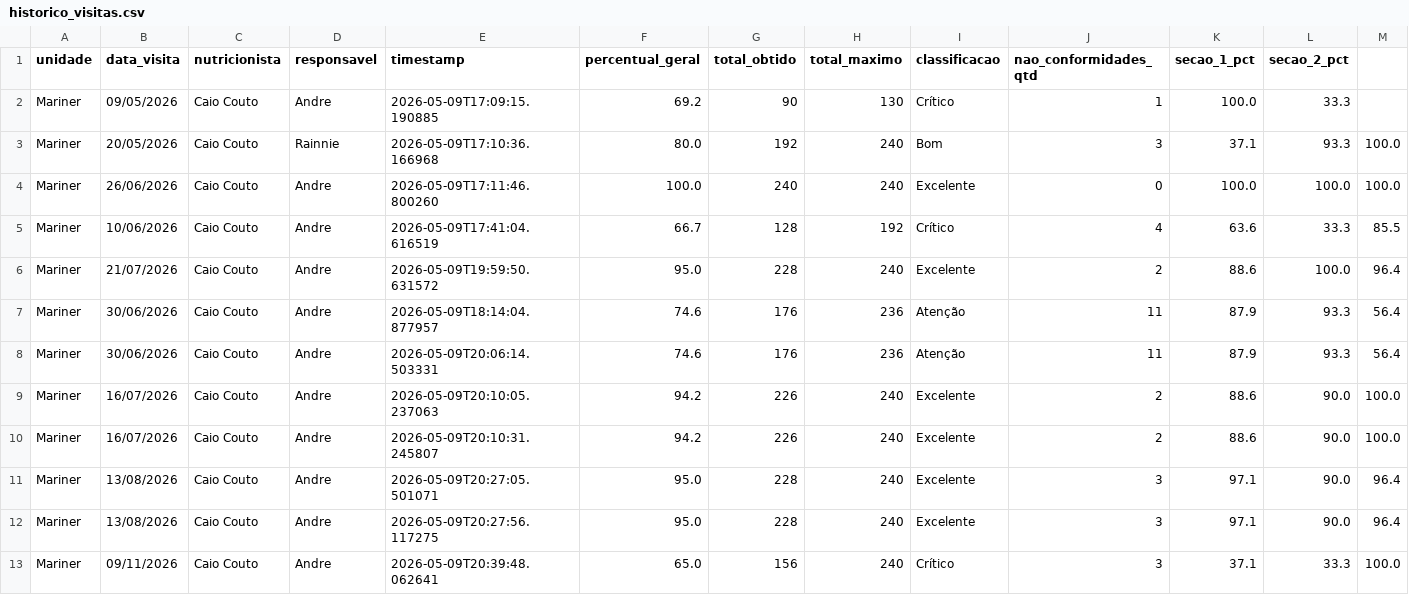
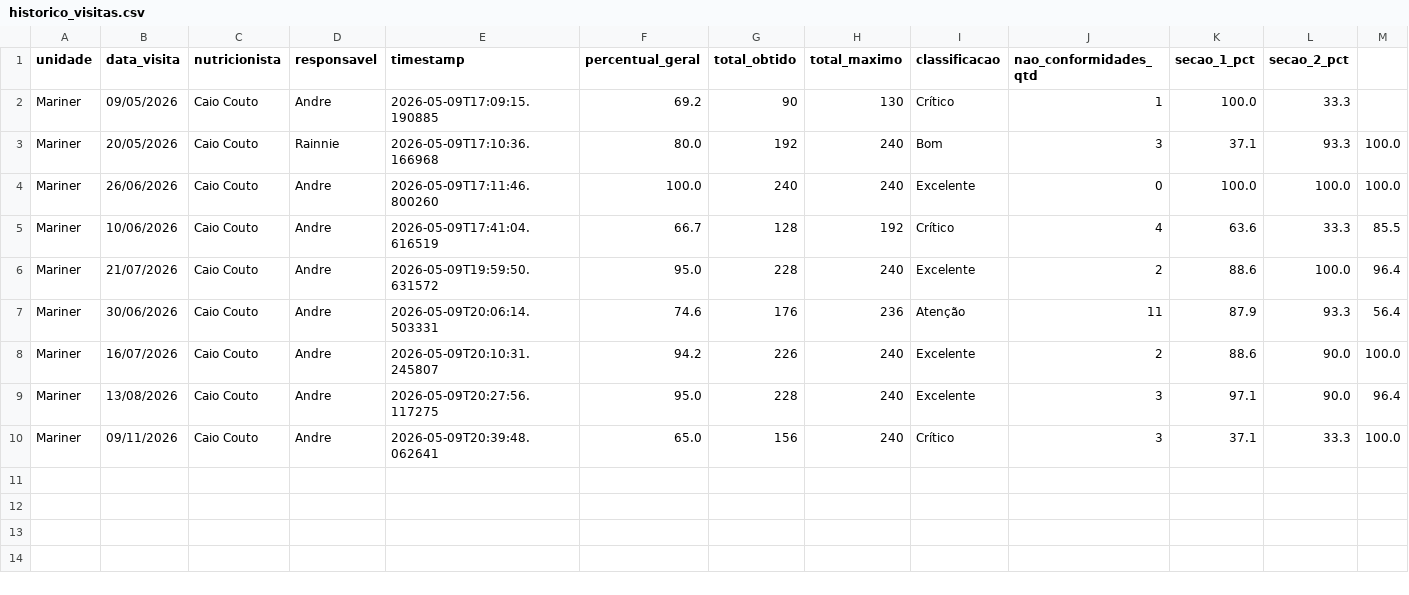
Before and after one commit to caiocoutonutri/seguranca_dos_alimentos, a CSV file: data/historico_visitas.csv, drawn as a sheet.

Commit message:
Add files via upload

```diff
--- a/data/historico_visitas.csv
+++ b/data/historico_visitas.csv
@@ -6,7 +6,4 @@ Mariner,10/06/2026,Caio Couto,Andre,2026-05-09T17:41:04.616519,66.7,128,192,Crí
 Mariner,21/07/2026,Caio Couto,Andre,2026-05-09T19:59:50.631572,95.0,228,240,Excelente,2,88.6,100.0,96.4
-Mariner,30/06/2026,Caio Couto,Andre,2026-05-09T18:14:04.877957,74.6,176,236,Atenção,11,87.9,93.3,56.4
 Mariner,30/06/2026,Caio Couto,Andre,2026-05-09T20:06:14.503331,74.6,176,236,Atenção,11,87.9,93.3,56.4
-Mariner,16/07/2026,Caio Couto,Andre,2026-05-09T20:10:05.237063,94.2,226,240,Excelente,2,88.6,90.0,100.0
 Mariner,16/07/2026,Caio Couto,Andre,2026-05-09T20:10:31.245807,94.2,226,240,Excelente,2,88.6,90.0,100.0
-Mariner,13/08/2026,Caio Couto,Andre,2026-05-09T20:27:05.501071,95.0,228,240,Excelente,3,97.1,90.0,96.4
 Mariner,13/08/2026,Caio Couto,Andre,2026-05-09T20:27:56.117275,95.0,228,240,Excelente,3,97.1,90.0,96.4
```
